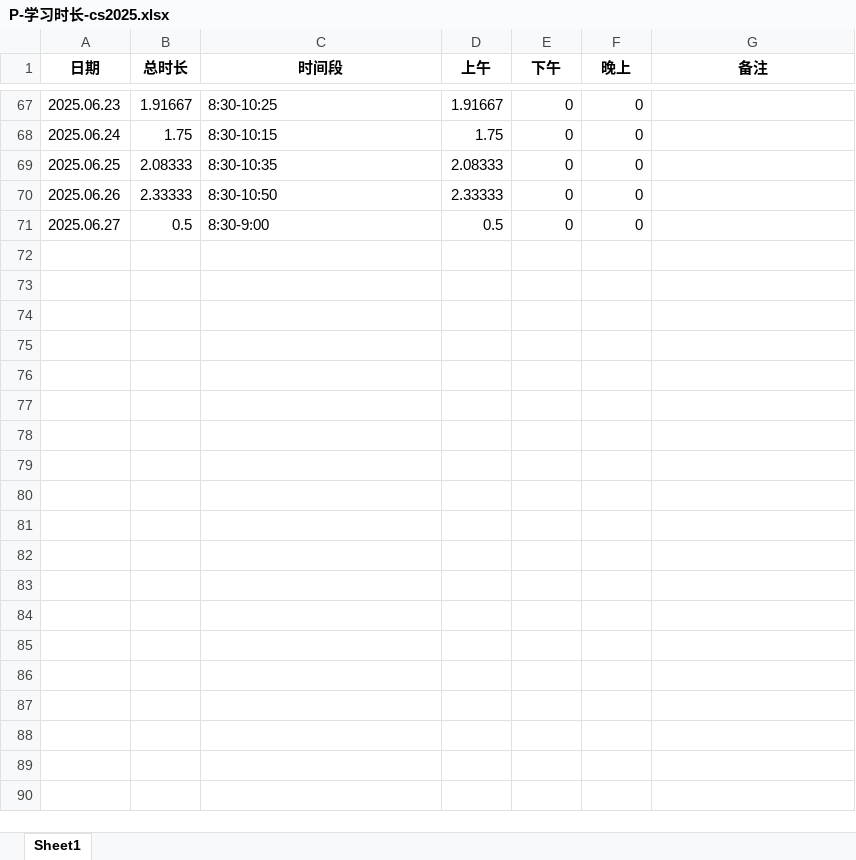
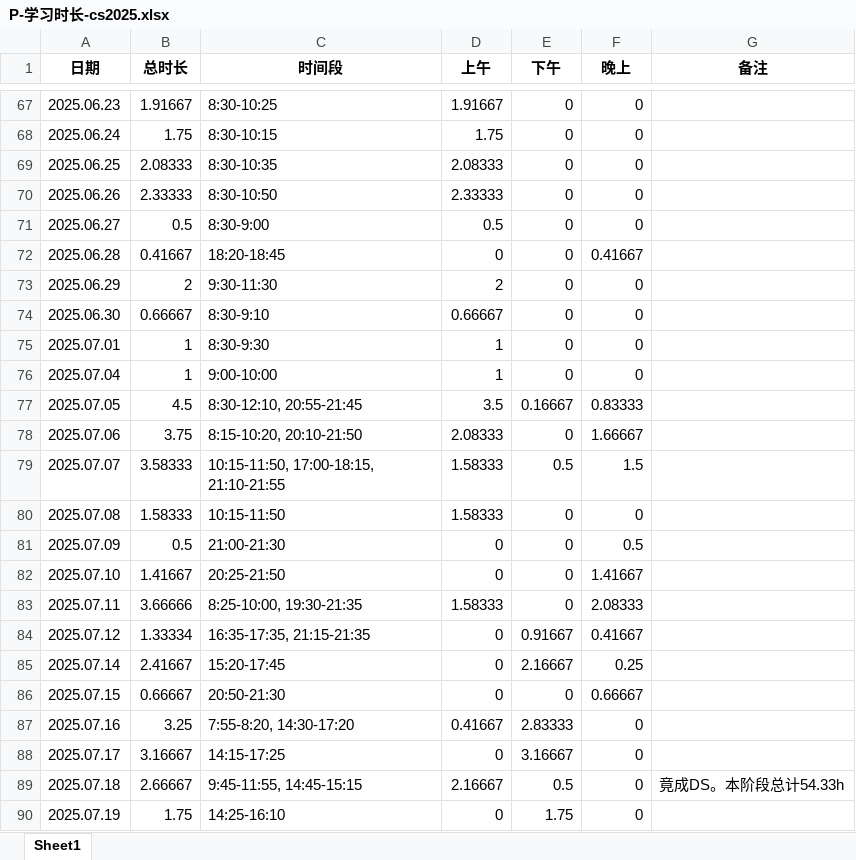
Before and after one commit to virtualxiaoman/kaoyan, an Excel workbook: data/xlsx/P-学习时长-cs2025.xlsx, sheet Sheet1, drawn as a sheet; only a part is shown, gaps mark what is left out; values as stored, in another font and other column widths than the file's, no borders; the diff covers the shown part only; the diff names each change by its address in the sheet, - before the commit and + after, or states it on an @@ line.

```diff
--- a/data/xlsx/P-学习时长-cs2025.xlsx (sheet Sheet1)
+++ b/data/xlsx/P-学习时长-cs2025.xlsx (sheet Sheet1)
+row 72: 2025.06.28 | 0.41667 | 18:20-18:45 | 0 | 0 | 0.41667
+row 73: 2025.06.29 | 2 | 9:30-11:30 | 2 | 0 | 0
+row 74: 2025.06.30 | 0.66667 | 8:30-9:10 | 0.66667 | 0 | 0
+row 75: 2025.07.01 | 1 | 8:30-9:30 | 1 | 0 | 0
+row 76: 2025.07.04 | 1 | 9:00-10:00 | 1 | 0 | 0
+row 77: 2025.07.05 | 4.5 | 8:30-12:10, 20:55-21:45 | 3.5 | 0.16667 | 0.83333
+row 78: 2025.07.06 | 3.75 | 8:15-10:20, 20:10-21:50 | 2.08333 | 0 | 1.66667
+row 79: 2025.07.07 | 3.58333 | 10:15-11:50, 17:00-18:15, 21:10-21:55 | 1.58333 | 0.5 | 1.5
+row 80: 2025.07.08 | 1.58333 | 10:15-11:50 | 1.58333 | 0 | 0
+row 81: 2025.07.09 | 0.5 | 21:00-21:30 | 0 | 0 | 0.5
+row 82: 2025.07.10 | 1.41667 | 20:25-21:50 | 0 | 0 | 1.41667
+row 83: 2025.07.11 | 3.66666 | 8:25-10:00, 19:30-21:35 | 1.58333 | 0 | 2.08333
+row 84: 2025.07.12 | 1.33334 | 16:35-17:35, 21:15-21:35 | 0 | 0.91667 | 0.41667
+row 85: 2025.07.14 | 2.41667 | 15:20-17:45 | 0 | 2.16667 | 0.25
+row 86: 2025.07.15 | 0.66667 | 20:50-21:30 | 0 | 0 | 0.66667
+row 87: 2025.07.16 | 3.25 | 7:55-8:20, 14:30-17:20 | 0.41667 | 2.83333 | 0
+row 88: 2025.07.17 | 3.16667 | 14:15-17:25 | 0 | 3.16667 | 0
+row 89: 2025.07.18 | 2.66667 | 9:45-11:55, 14:45-15:15 | 2.16667 | 0.5 | 0 | 竟成DS。本阶段总计54.33h
+row 90: 2025.07.19 | 1.75 | 14:25-16:10 | 0 | 1.75 | 0
```
Also changed, not shown: 11 added rows elsewhere in this sheet, data/xlsx/P-学习时长-总2025.xlsx, data/xlsx/P-学习时长-数学2025.xlsx, 49 other files.
